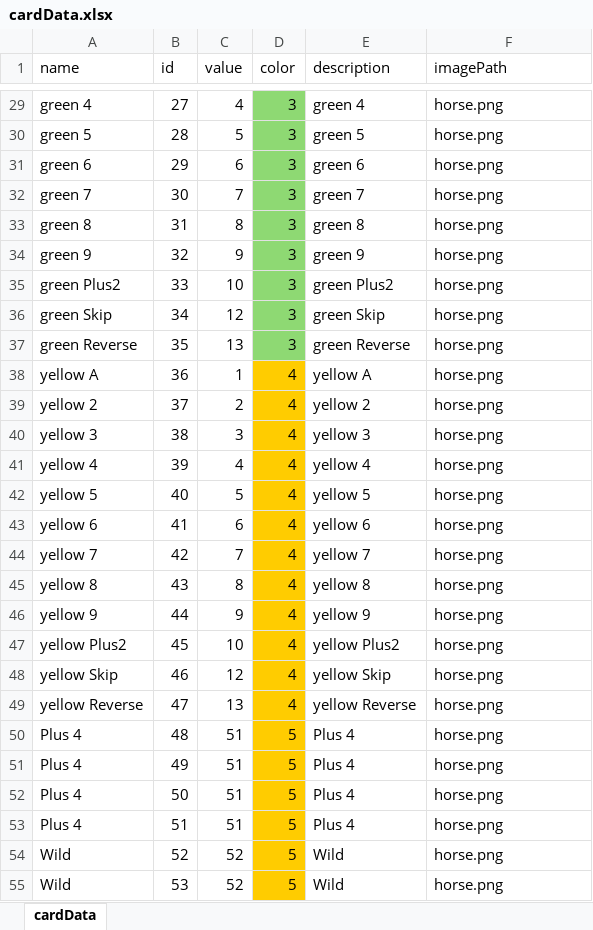
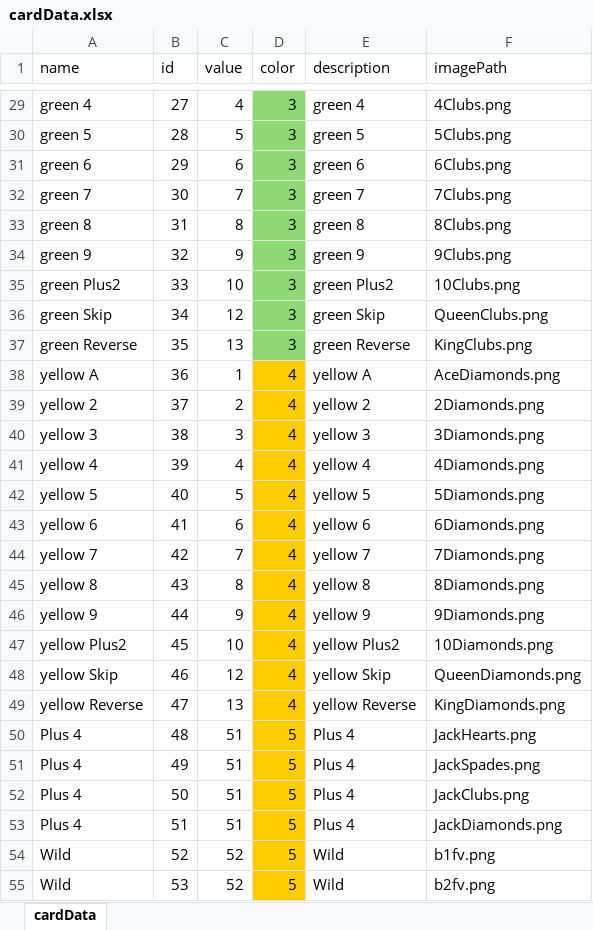
Before and after one commit to coelacanth-64/Roguelike-UNO, an Excel workbook: src/main/resources/cardData.xlsx, sheet cardData, drawn as a sheet; only a part is shown, gaps mark what is left out; values as stored, in another font and other column widths than the file's, no borders; conditional formats not drawn; the diff covers the shown part only; the diff names each change by its address in the sheet, - before the commit and + after, or states it on an @@ line.

```diff
--- a/src/main/resources/cardData.xlsx (sheet cardData)
+++ b/src/main/resources/cardData.xlsx (sheet cardData)
-F29 (imagePath): horse.png
+F29 (imagePath): 4Clubs.png
-F30 (imagePath): horse.png
+F30 (imagePath): 5Clubs.png
-F31 (imagePath): horse.png
+F31 (imagePath): 6Clubs.png
-F32 (imagePath): horse.png
+F32 (imagePath): 7Clubs.png
-F33 (imagePath): horse.png
+F33 (imagePath): 8Clubs.png
-F34 (imagePath): horse.png
+F34 (imagePath): 9Clubs.png
-F35 (imagePath): horse.png
+F35 (imagePath): 10Clubs.png
-F36 (imagePath): horse.png
+F36 (imagePath): QueenClubs.png
-F37 (imagePath): horse.png
+F37 (imagePath): KingClubs.png
-F38 (imagePath): horse.png
+F38 (imagePath): AceDiamonds.png
-F39 (imagePath): horse.png
+F39 (imagePath): 2Diamonds.png
-F40 (imagePath): horse.png
+F40 (imagePath): 3Diamonds.png
-F41 (imagePath): horse.png
+F41 (imagePath): 4Diamonds.png
-F42 (imagePath): horse.png
+F42 (imagePath): 5Diamonds.png
-F43 (imagePath): horse.png
+F43 (imagePath): 6Diamonds.png
-F44 (imagePath): horse.png
+F44 (imagePath): 7Diamonds.png
-F45 (imagePath): horse.png
+F45 (imagePath): 8Diamonds.png
-F46 (imagePath): horse.png
+F46 (imagePath): 9Diamonds.png
-F47 (imagePath): horse.png
+F47 (imagePath): 10Diamonds.png
-F48 (imagePath): horse.png
+F48 (imagePath): QueenDiamonds.png
-F49 (imagePath): horse.png
+F49 (imagePath): KingDiamonds.png
-F50 (imagePath): horse.png
+F50 (imagePath): JackHearts.png
-F51 (imagePath): horse.png
+F51 (imagePath): JackSpades.png
-F52 (imagePath): horse.png
+F52 (imagePath): JackClubs.png
-F53 (imagePath): horse.png
+F53 (imagePath): JackDiamonds.png
-F54 (imagePath): horse.png
+F54 (imagePath): b1fv.png
-F55 (imagePath): horse.png
+F55 (imagePath): b2fv.png
```
Also changed, not shown: 27 edited cells elsewhere in this sheet, 2 other files.
